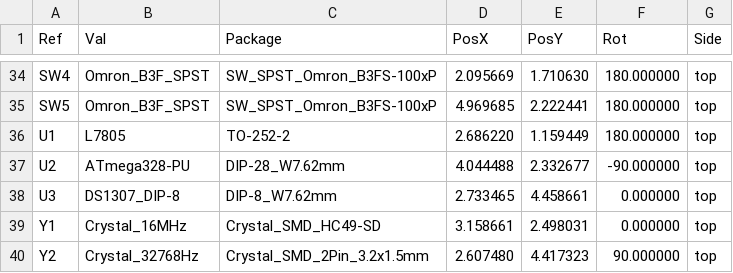
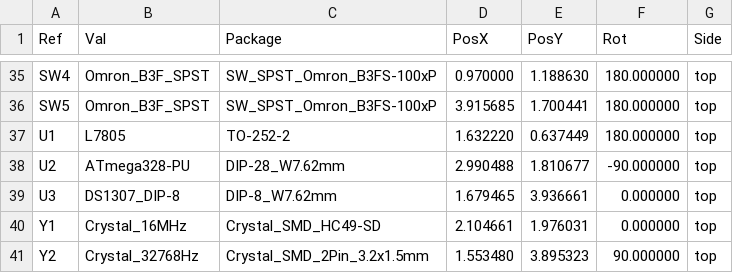
Before and after one commit to hps-andrew/CLOCK_HPS_AndrewPerez, a CSV file: First Round Clock/gerbers/First Round Clock-all-pos.csv, drawn as a sheet; only a part is shown, gaps mark what is left out; the diff covers the shown part only.

```diff
--- a/First Round Clock/gerbers/First Round Clock-all-pos.csv
+++ b/First Round Clock/gerbers/First Round Clock-all-pos.csv
@@ -34,7 +35,7 @@ Ref,Val,Package,PosX,PosY,Rot,Side
-"SW4","Omron_B3F_SPST","SW_SPST_Omron_B3FS-100xP",2.095669,1.710630,180.000000,top
-"SW5","Omron_B3F_SPST","SW_SPST_Omron_B3FS-100xP",4.969685,2.222441,180.000000,top
-"U1","L7805","TO-252-2",2.686220,1.159449,180.000000,top
-"U2","ATmega328-PU","DIP-28_W7.62mm",4.044488,2.332677,-90.000000,top
-"U3","DS1307_DIP-8","DIP-8_W7.62mm",2.733465,4.458661,0.000000,top
-"Y1","Crystal_16MHz","Crystal_SMD_HC49-SD",3.158661,2.498031,0.000000,top
-"Y2","Crystal_32768Hz","Crystal_SMD_2Pin_3.2x1.5mm",2.607480,4.417323,90.000000,top
+"SW4","Omron_B3F_SPST","SW_SPST_Omron_B3FS-100xP",0.970000,1.188630,180.000000,top
+"SW5","Omron_B3F_SPST","SW_SPST_Omron_B3FS-100xP",3.915685,1.700441,180.000000,top
+"U1","L7805","TO-252-2",1.632220,0.637449,180.000000,top
+"U2","ATmega328-PU","DIP-28_W7.62mm",2.990488,1.810677,-90.000000,top
+"U3","DS1307_DIP-8","DIP-8_W7.62mm",1.679465,3.936661,0.000000,top
+"Y1","Crystal_16MHz","Crystal_SMD_HC49-SD",2.104661,1.976031,0.000000,top
+"Y2","Crystal_32768Hz","Crystal_SMD_2Pin_3.2x1.5mm",1.553480,3.895323,90.000000,top
```
Also changed, not shown: 1 added row and 65 edited cells elsewhere in this file, 31 other files.
